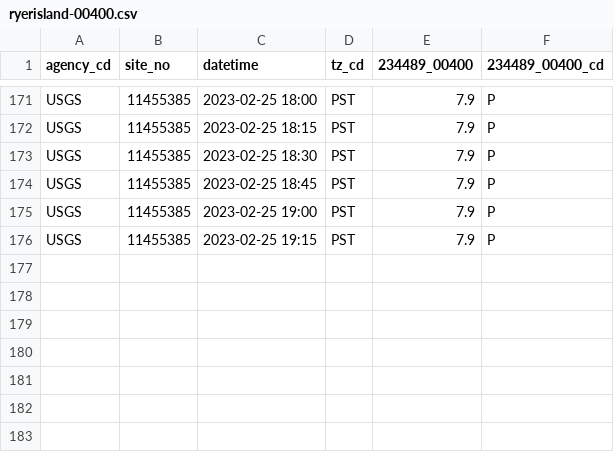
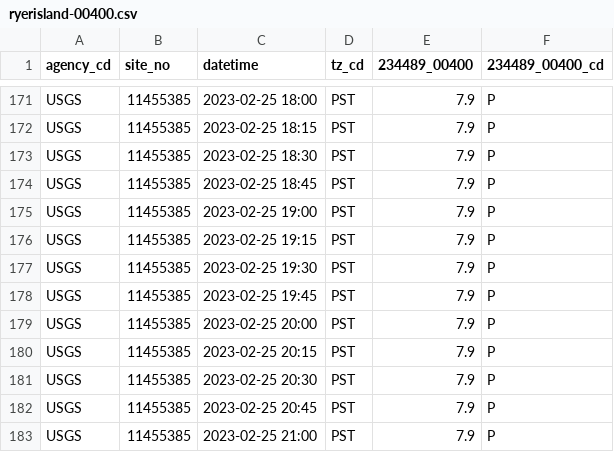
Before and after one commit to giantmagellan/etl_pipeline, a CSV file: waterpipeline/waterpipeline/data_samples/ryerisland-00400.csv, drawn as a sheet; only a part is shown, gaps mark what is left out; the diff names each change by its address in the sheet, - before the commit and + after, or states it on an @@ line.

```diff
--- a/waterpipeline/waterpipeline/data_samples/ryerisland-00400.csv
+++ b/waterpipeline/waterpipeline/data_samples/ryerisland-00400.csv
+row 177: USGS | 11455385 | 2023-02-25 19:30 | PST | 7.9 | P
+row 178: USGS | 11455385 | 2023-02-25 19:45 | PST | 7.9 | P
+row 179: USGS | 11455385 | 2023-02-25 20:00 | PST | 7.9 | P
+row 180: USGS | 11455385 | 2023-02-25 20:15 | PST | 7.9 | P
+row 181: USGS | 11455385 | 2023-02-25 20:30 | PST | 7.9 | P
+row 182: USGS | 11455385 | 2023-02-25 20:45 | PST | 7.9 | P
+row 183: USGS | 11455385 | 2023-02-25 21:00 | PST | 7.9 | P
```
Also changed, not shown: waterpipeline/waterpipeline/data_samples/ryerisland-00480.csv, waterpipeline/waterpipeline/data_samples/ryerisland-99133.csv, 7 other files.
